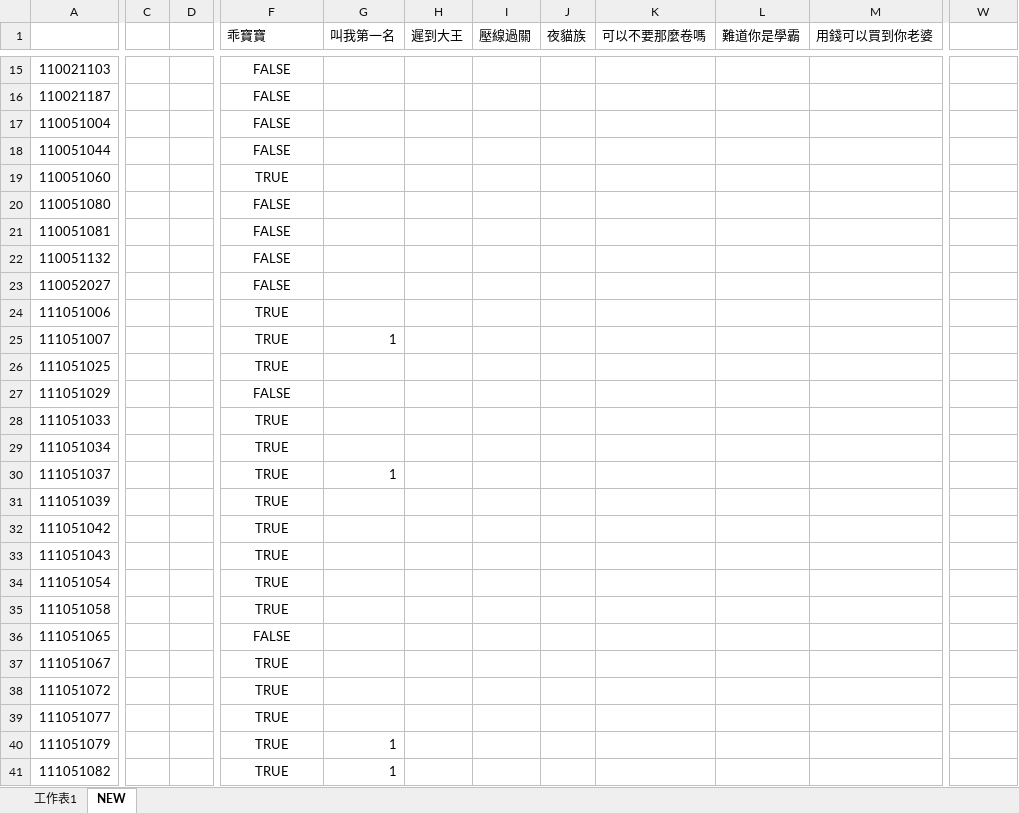
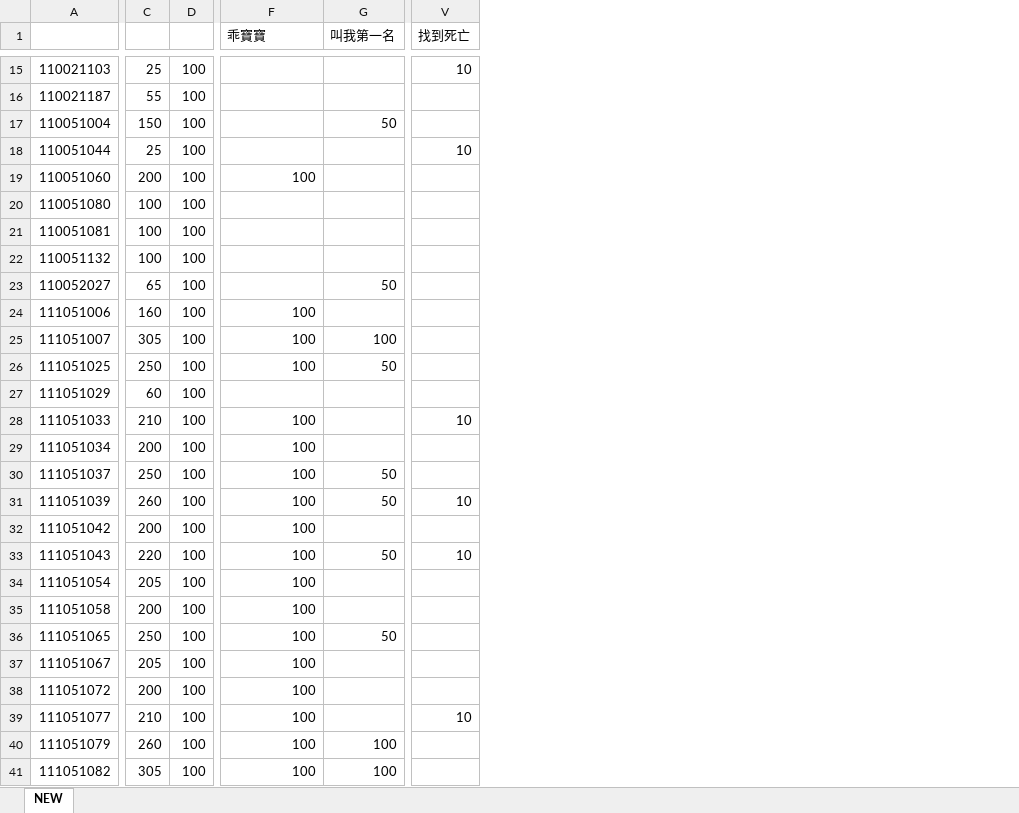
Before and after one commit to Star-Meow/sys-score, an Excel workbook: 原始資料/互動媒體設計2A.xlsx, sheet NEW, drawn as a sheet; only a part is shown, gaps mark what is left out; values as stored, in another font and other column widths than the file's, no borders; charts and pictures not drawn; removed rows and columns are numbered as before the commit, all else as after; the diff covers the shown part only; the diff names each change by its address in the sheet, - before the commit and + after, or states it on an @@ line.

```diff
--- a/原始資料/互動媒體設計2A.xlsx (sheet NEW)
+++ b/原始資料/互動媒體設計2A.xlsx (sheet NEW)
-sheet tab: 工作表1
-column C, empty
-column D, empty
+column C, rows 15-41: 25 | 55 | 150 | 25 | 200 | 100 | 100 | 100 | 65 | 160 | 305 | 250 | 60 | 210 | 200 | 250 | 260 | 200 | 220 | 205 | 200 | 250 | 205 | 200 | 210 | 260 | 305
+column D, rows 15-41: all 100
@@ column H (遲到大王) hidden, empty @@
@@ column I (壓線過關) hidden, empty @@
@@ column J (夜貓族) hidden, empty @@
@@ column K (可以不要那麼卷嗎) hidden, empty @@
@@ column L (難道你是學霸) hidden, empty @@
@@ column M (用錢可以買到你老婆) hidden, empty @@
-V1: (empty)
+V1: 找到死亡
-F15:F18 (乖寶寶): FALSE
+F15:F18 (乖寶寶): (empty)
-V15 (找到死亡): (empty)
+V15 (找到死亡): 10
-G17 (叫我第一名): (empty)
+G17 (叫我第一名): 50
-V18 (找到死亡): (empty)
+V18 (找到死亡): 10
-F19 (乖寶寶): TRUE
+F19 (乖寶寶): 100
-F19 alignment: center
+F19 alignment: right
-F20:F23 (乖寶寶): FALSE
+F20:F23 (乖寶寶): (empty)
-G23 (叫我第一名): (empty)
+G23 (叫我第一名): 50
-F24:F26 (乖寶寶): TRUE
+F24:F26 (乖寶寶): 100
-F24:F26 alignment: center
+F24:F26 alignment: right
-G25 (叫我第一名): 1
+G25 (叫我第一名): 100
-G26 (叫我第一名): (empty)
+G26 (叫我第一名): 50
-F27 (乖寶寶): FALSE
+F27 (乖寶寶): (empty)
-F28:F35 (乖寶寶): TRUE
+F28:F35 (乖寶寶): 100
-F28:F41 alignment: center
+F28:F41 alignment: right
-V28 (找到死亡): (empty)
+V28 (找到死亡): 10
-G30 (叫我第一名): 1
+G30 (叫我第一名): 50
-G31 (叫我第一名): (empty)
+G31 (叫我第一名): 50
-V31 (找到死亡): (empty)
+V31 (找到死亡): 10
-G33 (叫我第一名): (empty)
+G33 (叫我第一名): 50
-V33 (找到死亡): (empty)
+V33 (找到死亡): 10
-F36 (乖寶寶): FALSE
+F36 (乖寶寶): 100
-G36 (叫我第一名): (empty)
+G36 (叫我第一名): 50
-F37:F41 (乖寶寶): TRUE
+F37:F41 (乖寶寶): 100
-V39 (找到死亡): (empty)
+V39 (找到死亡): 10
-G40:G41 (叫我第一名): 1
+G40:G41 (叫我第一名): 100
```
Also changed, not shown: 1 added column, 8 removed columns, 38 edited cells and cell formats elsewhere in this sheet, charts or pictures, 原始資料/互動媒體設計2B.xlsx, 原始資料/遊戲程式邏輯2A.xlsx, 7 other files.
